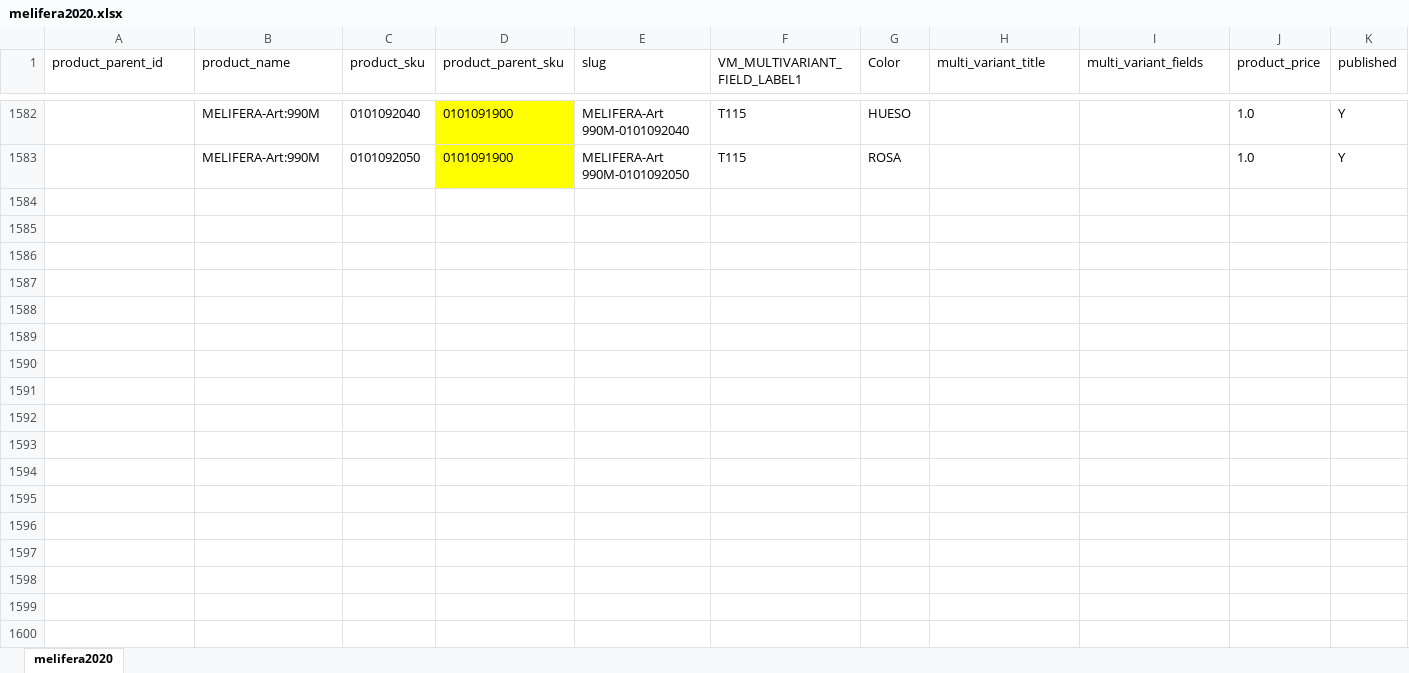
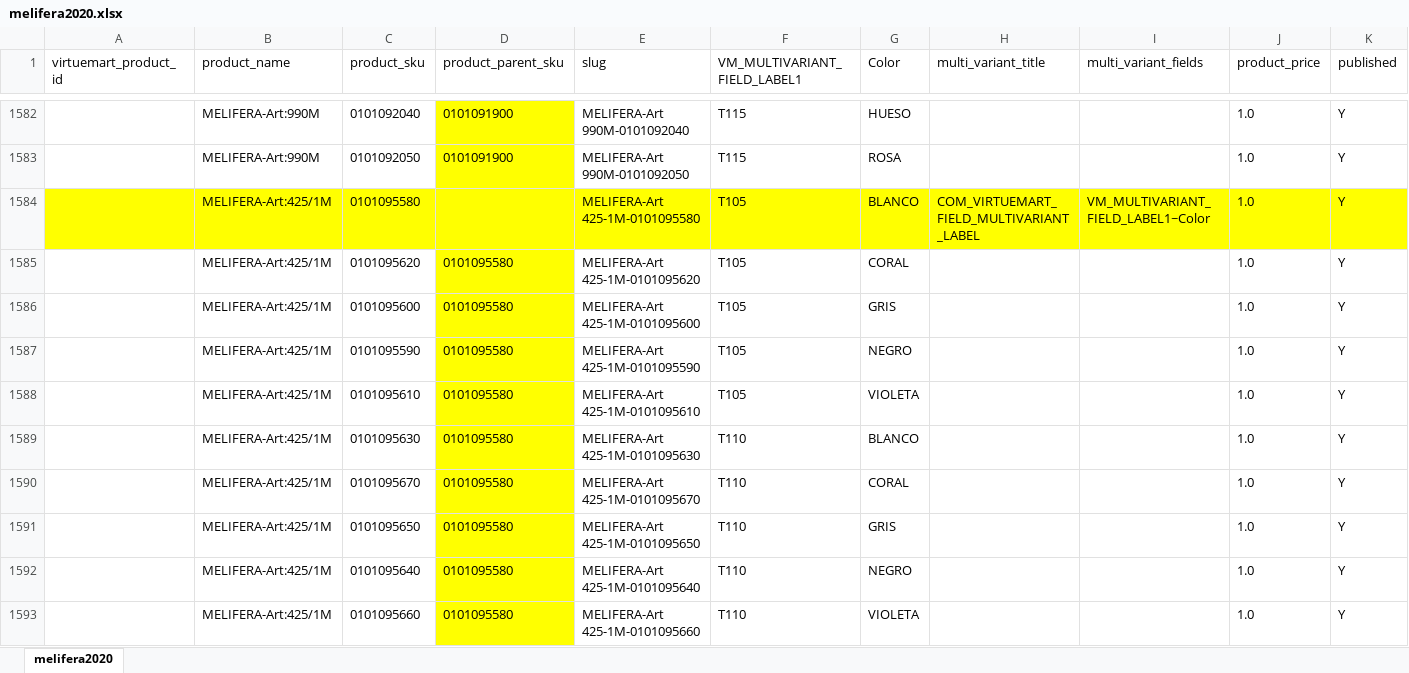
Before and after one commit to jsena1979/b, an Excel workbook: doc/melifera/melifera2020.xlsx, sheet melifera2020, drawn as a sheet; only a part is shown, gaps mark what is left out; values as stored, in another font and other column widths than the file's, no borders; charts and pictures and conditional formats not drawn; rows hold the shown columns only; the diff covers the shown part only; the diff names each change by its address in the sheet, - before the commit and + after, or states it on an @@ line.

Commit message:
Se suben archivos imortacion melifera
Tambien archivo con generador de slug para excel

```diff
--- a/doc/melifera/melifera2020.xlsx (sheet melifera2020)
+++ b/doc/melifera/melifera2020.xlsx (sheet melifera2020)
-A1: product_parent_id
+A1: virtuemart_product_id
+row 1584:  | MELIFERA-Art:425/1M | 0101095580 |  | MELIFERA-Art 425-1M-0101095580 | T105 | BLANCO | COM_VIRTUEMART_FIELD_MULTIVARIANT_LABEL | VM_MULTIVARIANT_FIELD_LABEL1~Color | 1.0 | Y
+row 1585:  | MELIFERA-Art:425/1M | 0101095620 | 0101095580 | MELIFERA-Art 425-1M-0101095620 | T105 | CORAL |  |  | 1.0 | Y
+row 1586:  | MELIFERA-Art:425/1M | 0101095600 | 0101095580 | MELIFERA-Art 425-1M-0101095600 | T105 | GRIS |  |  | 1.0 | Y
+row 1587:  | MELIFERA-Art:425/1M | 0101095590 | 0101095580 | MELIFERA-Art 425-1M-0101095590 | T105 | NEGRO |  |  | 1.0 | Y
+row 1588:  | MELIFERA-Art:425/1M | 0101095610 | 0101095580 | MELIFERA-Art 425-1M-0101095610 | T105 | VIOLETA |  |  | 1.0 | Y
+row 1589:  | MELIFERA-Art:425/1M | 0101095630 | 0101095580 | MELIFERA-Art 425-1M-0101095630 | T110 | BLANCO |  |  | 1.0 | Y
+row 1590:  | MELIFERA-Art:425/1M | 0101095670 | 0101095580 | MELIFERA-Art 425-1M-0101095670 | T110 | CORAL |  |  | 1.0 | Y
+row 1591:  | MELIFERA-Art:425/1M | 0101095650 | 0101095580 | MELIFERA-Art 425-1M-0101095650 | T110 | GRIS |  |  | 1.0 | Y
+row 1592:  | MELIFERA-Art:425/1M | 0101095640 | 0101095580 | MELIFERA-Art 425-1M-0101095640 | T110 | NEGRO |  |  | 1.0 | Y
+row 1593:  | MELIFERA-Art:425/1M | 0101095660 | 0101095580 | MELIFERA-Art 425-1M-0101095660 | T110 | VIOLETA |  |  | 1.0 | Y
```
Also changed, not shown: 66 added rows, 36 edited cells and cell formats elsewhere in this sheet, 4 other files.
